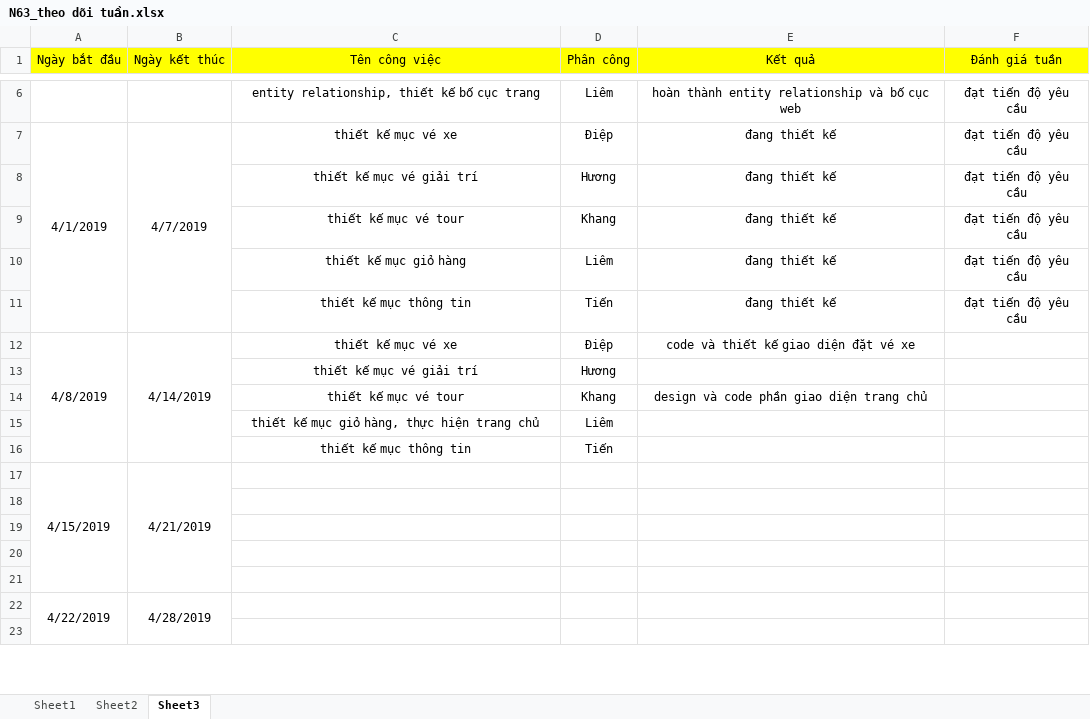
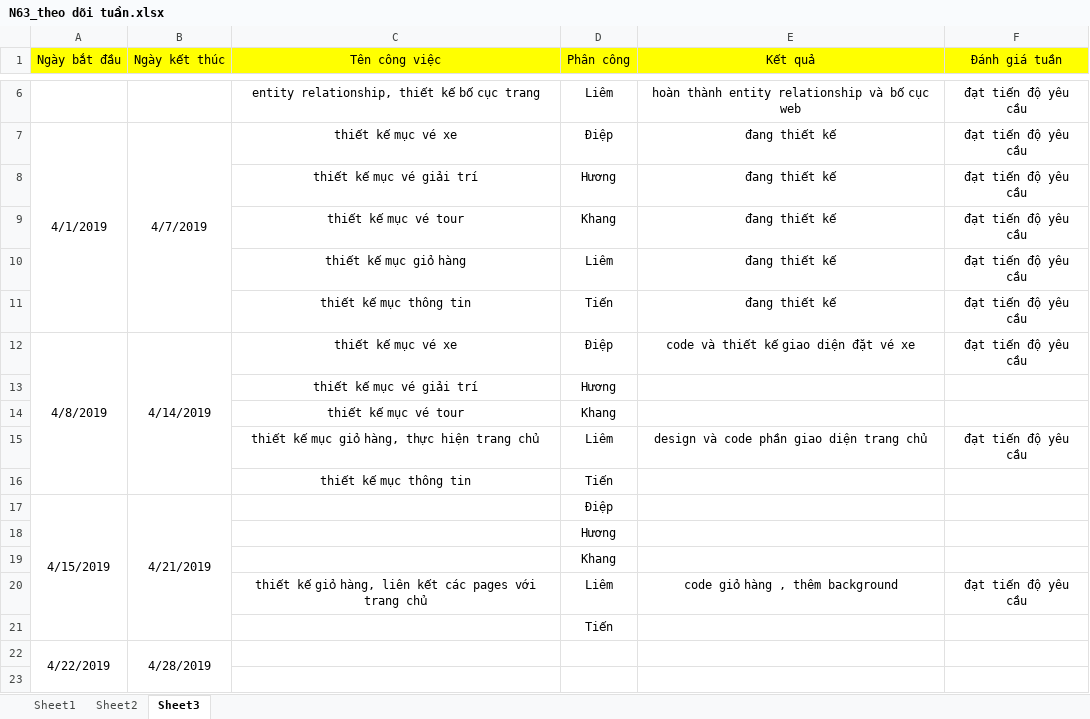
Before and after one commit to NhoiBK195/TTCNPM, an Excel workbook: N63_theo dõi tuần.xlsx, sheet Sheet3, drawn as a sheet; only a part is shown, gaps mark what is left out; values as stored, in another font and other column widths than the file's, no borders; the diff names each change by its address in the sheet, - before the commit and + after, or states it on an @@ line.

```diff
--- a/N63_theo dõi tuần.xlsx (sheet Sheet3)
+++ b/N63_theo dõi tuần.xlsx (sheet Sheet3)
-F12 (Đánh giá tuần): (empty)
+F12 (Đánh giá tuần): đạt tiến độ yêu cầu
-E14 (Kết quả): design và code phần giao diện trang chủ
+E14 (Kết quả): (empty)
-E15 (Kết quả): (empty)
+E15 (Kết quả): design và code phần giao diện trang chủ
-F15 (Đánh giá tuần): (empty)
+F15 (Đánh giá tuần): đạt tiến độ yêu cầu
-D17 (Phân công): (empty)
+D17 (Phân công): Điệp
-D18 (Phân công): (empty)
+D18 (Phân công): Hương
-D19 (Phân công): (empty)
+D19 (Phân công): Khang
-row 20: (empty)
+row 20:  |  | thiết kế giỏ hàng, liên kết các pages với trang chủ | Liêm | code giỏ hàng , thêm background | đạt tiến độ yêu cầu
-D21 (Phân công): (empty)
+D21 (Phân công): Tiến
```
Also changed, not shown: sheet Sheet2.
